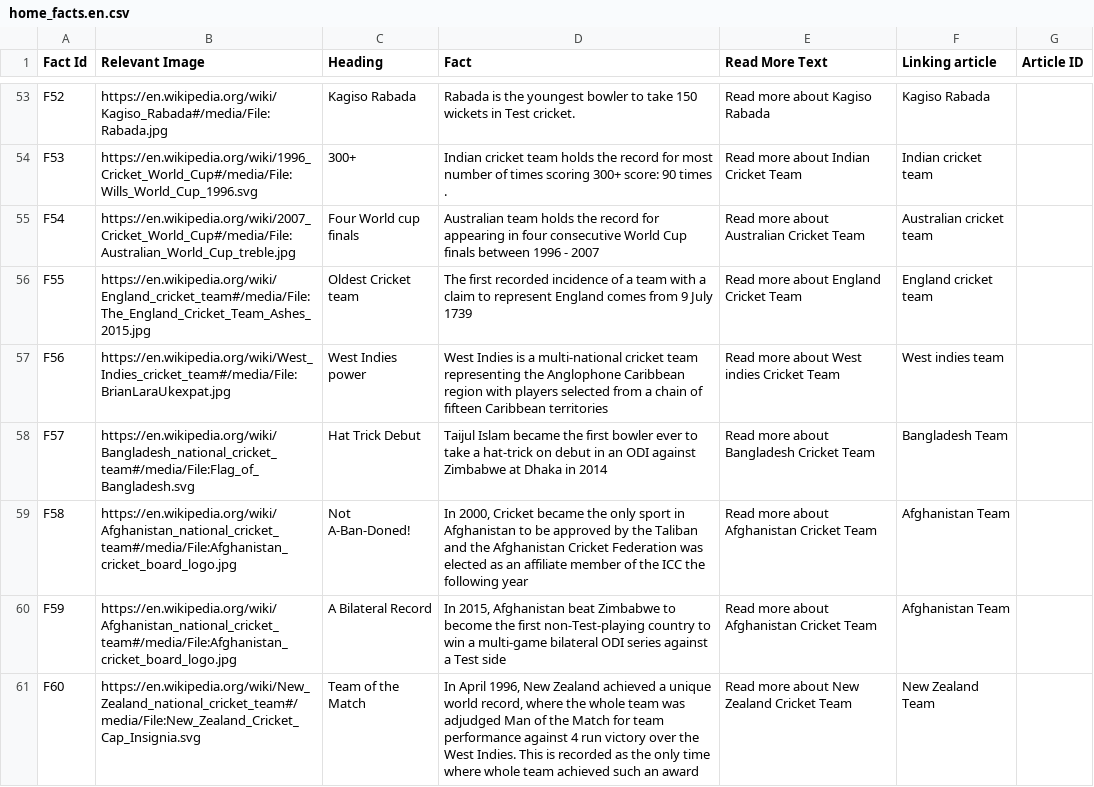
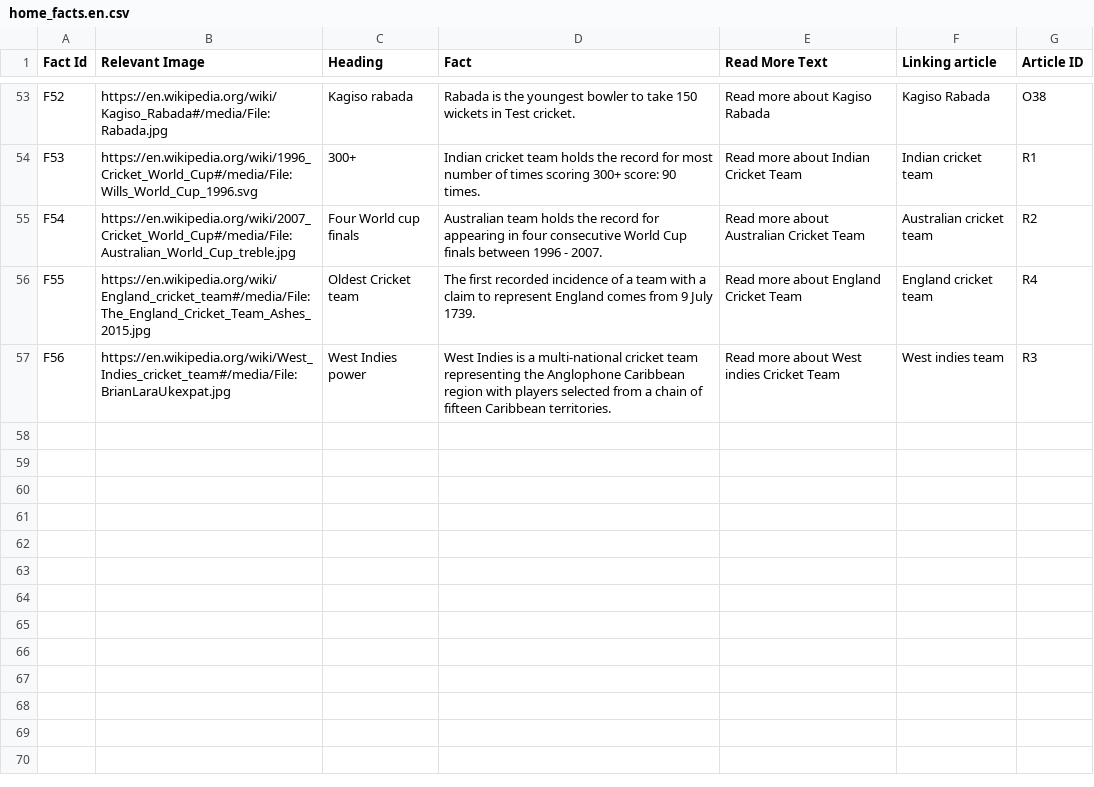
Before and after one commit to nrx-org/cricketinfo-site, a CSV file: csv/home_facts.en.csv, drawn as a sheet; only a part is shown, gaps mark what is left out; the diff covers the shown part only; the diff names each change by its address in the sheet, - before the commit and + after, or states it on an @@ line.

```diff
--- a/csv/home_facts.en.csv
+++ b/csv/home_facts.en.csv
-C53 (Heading): Kagiso Rabada
+C53 (Heading): Kagiso rabada
-G53 (Article ID): (empty)
+G53 (Article ID): O38
-D54 (Fact): …score: 90 times .
+D54 (Fact): …score: 90 times.
-G54 (Article ID): (empty)
+G54 (Article ID): R1
-D55 (Fact): …1996 - 2007
+D55 (Fact): …1996 - 2007.
-G55 (Article ID): (empty)
+G55 (Article ID): R2
-D56 (Fact): …9 July 1739
+D56 (Fact): …9 July 1739.
-G56 (Article ID): (empty)
+G56 (Article ID): R4
-D57 (Fact): …fifteen Caribbean territories
+D57 (Fact): …fifteen Caribbean territories.
-G57 (Article ID): (empty)
+G57 (Article ID): R3
-row 58: F57 | https://en.wikipedia.org/wiki/Bangladesh_national_cricket_team#/media/File:Flag_of_Bangladesh.svg | Hat Trick Debut | Taijul Islam became the first bowler ever to take a hat-trick on debut in an ODI against Zimbabwe at Dhaka in 2014 | Read more about Bangladesh Cricket Team | Bangladesh Team
-row 59: F58 | https://en.wikipedia.org/wiki/Afghanistan_national_cricket_team#/media/File:Afghanistan_cricket_board_logo.jpg | Not A-Ban-Doned! | In 2000, Cricket became the only sport in Afghanistan to be approved by the Taliban and the Afghanistan Cricket Federation was elected as an affiliate member of the ICC the following year | Read more about Afghanistan Cricket Team | Afghanistan Team
-row 60: F59 | https://en.wikipedia.org/wiki/Afghanistan_national_cricket_team#/media/File:Afghanistan_cricket_board_logo.jpg | A Bilateral Record | In 2015, Afghanistan beat Zimbabwe to become the first non-Test-playing country to win a multi-game bilateral ODI series against a Test side | Read more about Afghanistan Cricket Team | Afghanistan Team
-row 61: F60 | https://en.wikipedia.org/wiki/New_Zealand_national_cricket_team#/media/File:New_Zealand_Cricket_Cap_Insignia.svg | Team of the Match | In April 1996, New Zealand achieved a unique world record, where the whole team was adjudged Man of the Match for team performance against 4 run victory over the West Indies. This is recorded as the only time where whole team achieved such an award | Read more about New Zealand Cricket Team | New Zealand Team
```
Also changed, not shown: 73 edited cells elsewhere in this file, csv/home_quiz.en.csv, 14 other files.
